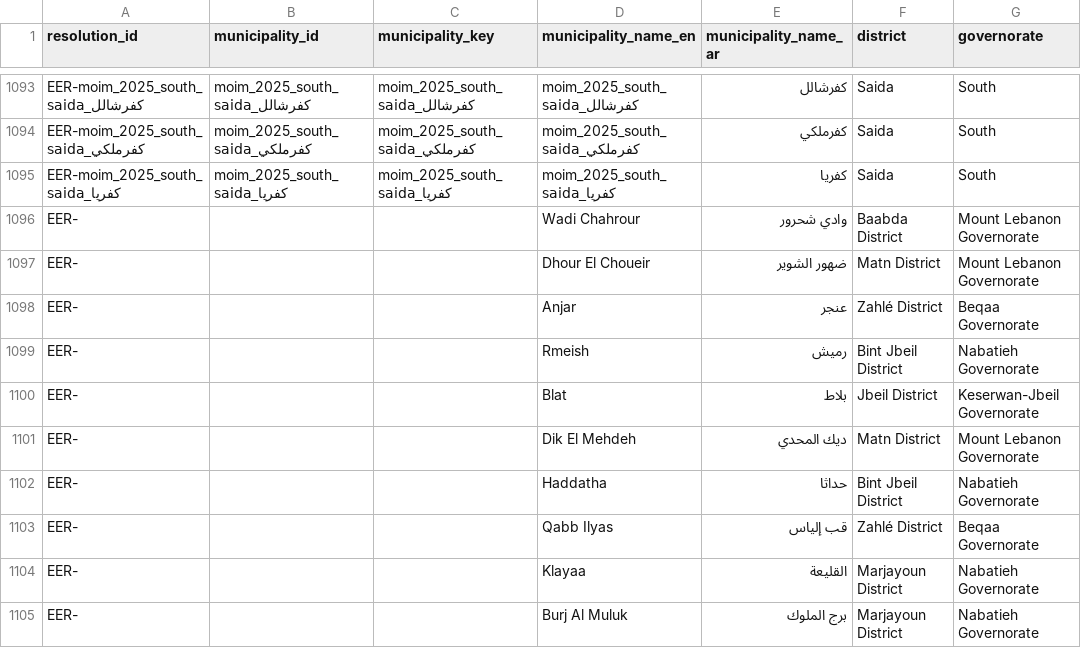
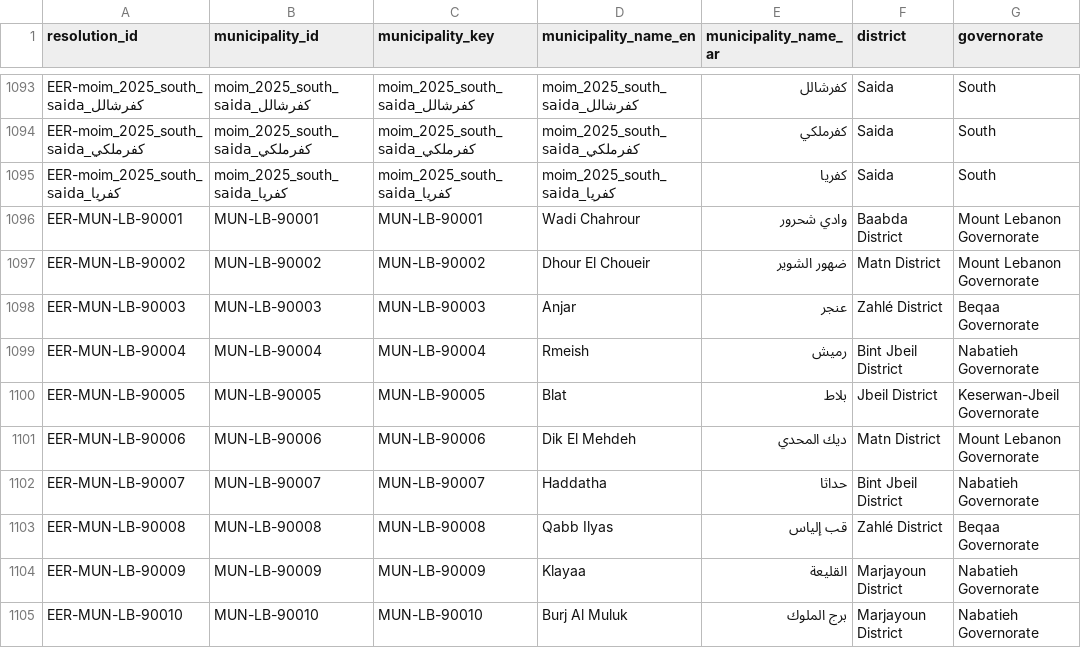
Before and after one commit to SleimanMh/CedarFix-AI, a CSV file: data/knowledge_base/electricity/electricity_entity_resolution.csv, drawn as a sheet; only a part is shown, gaps mark what is left out; the diff covers the shown part only; the diff names each change by its address in the sheet, - before the commit and + after, or states it on an @@ line.

```diff
--- a/data/knowledge_base/electricity/electricity_entity_resolution.csv
+++ b/data/knowledge_base/electricity/electricity_entity_resolution.csv
-A1096 (resolution_id): EER-
+A1096 (resolution_id): EER-MUN-LB-90001
-B1096 (municipality_id): (empty)
+B1096 (municipality_id): MUN-LB-90001
-C1096 (municipality_key): (empty)
+C1096 (municipality_key): MUN-LB-90001
-A1097 (resolution_id): EER-
+A1097 (resolution_id): EER-MUN-LB-90002
-B1097 (municipality_id): (empty)
+B1097 (municipality_id): MUN-LB-90002
-C1097 (municipality_key): (empty)
+C1097 (municipality_key): MUN-LB-90002
-A1098 (resolution_id): EER-
+A1098 (resolution_id): EER-MUN-LB-90003
-B1098 (municipality_id): (empty)
+B1098 (municipality_id): MUN-LB-90003
-C1098 (municipality_key): (empty)
+C1098 (municipality_key): MUN-LB-90003
-A1099 (resolution_id): EER-
+A1099 (resolution_id): EER-MUN-LB-90004
-B1099 (municipality_id): (empty)
+B1099 (municipality_id): MUN-LB-90004
-C1099 (municipality_key): (empty)
+C1099 (municipality_key): MUN-LB-90004
-A1100 (resolution_id): EER-
+A1100 (resolution_id): EER-MUN-LB-90005
-B1100 (municipality_id): (empty)
+B1100 (municipality_id): MUN-LB-90005
-C1100 (municipality_key): (empty)
+C1100 (municipality_key): MUN-LB-90005
-A1101 (resolution_id): EER-
+A1101 (resolution_id): EER-MUN-LB-90006
-B1101 (municipality_id): (empty)
+B1101 (municipality_id): MUN-LB-90006
-C1101 (municipality_key): (empty)
+C1101 (municipality_key): MUN-LB-90006
-A1102 (resolution_id): EER-
+A1102 (resolution_id): EER-MUN-LB-90007
-B1102 (municipality_id): (empty)
+B1102 (municipality_id): MUN-LB-90007
-C1102 (municipality_key): (empty)
+C1102 (municipality_key): MUN-LB-90007
-A1103 (resolution_id): EER-
+A1103 (resolution_id): EER-MUN-LB-90008
-B1103 (municipality_id): (empty)
+B1103 (municipality_id): MUN-LB-90008
-C1103 (municipality_key): (empty)
+C1103 (municipality_key): MUN-LB-90008
-A1104 (resolution_id): EER-
+A1104 (resolution_id): EER-MUN-LB-90009
-B1104 (municipality_id): (empty)
+B1104 (municipality_id): MUN-LB-90009
-C1104 (municipality_key): (empty)
+C1104 (municipality_key): MUN-LB-90009
-A1105 (resolution_id): EER-
+A1105 (resolution_id): EER-MUN-LB-90010
-B1105 (municipality_id): (empty)
+B1105 (municipality_id): MUN-LB-90010
-C1105 (municipality_key): (empty)
+C1105 (municipality_key): MUN-LB-90010
```
Also changed, not shown: 9 edited cells elsewhere in this file, data/knowledge_base/entity_service_area_mapping.csv, data/knowledge_base/municipalities/municipality_aliases.csv, 13 other files.
